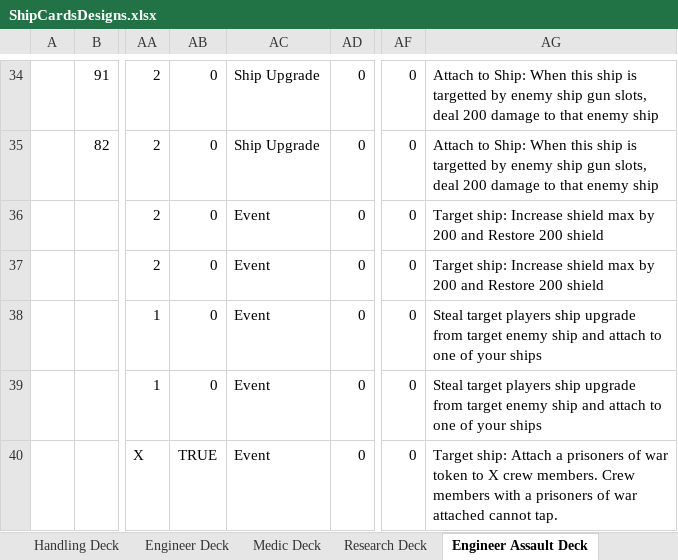
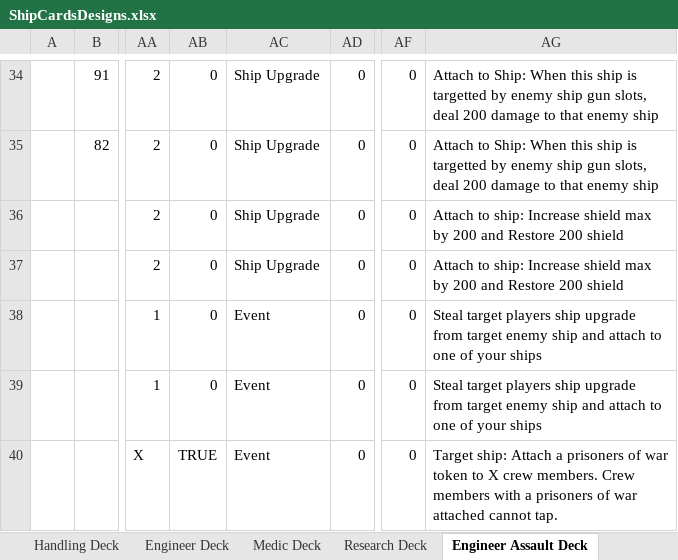
Before and after one commit to djnbud/MultiplayerGame, an Excel workbook: ShipCardsDesigns.xlsx, sheet Engineer Assault Deck, drawn as a sheet; only a part is shown, gaps mark what is left out; values as stored, in another font and other column widths than the file's, no borders; the diff names each change by its address in the sheet, - before the commit and + after, or states it on an @@ line.

```diff
--- a/ShipCardsDesigns.xlsx (sheet Engineer Assault Deck)
+++ b/ShipCardsDesigns.xlsx (sheet Engineer Assault Deck)
-AC36:AC37: Event
+AC36:AC37: Ship Upgrade
-AG36:AG37: Target ship: Increase…
+AG36:AG37: Attach to ship: Increase…
```
Also changed, not shown: sheet Card Designs, sheet Trial, sheet Engineer Deck, sheet Research Medic Deck, sheet Research Deck.
